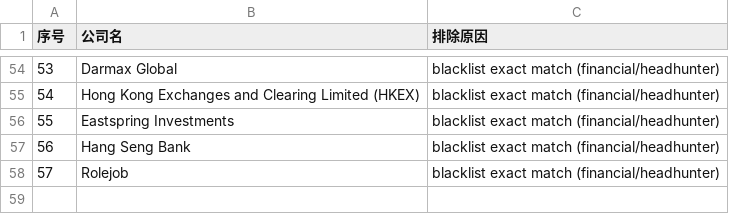
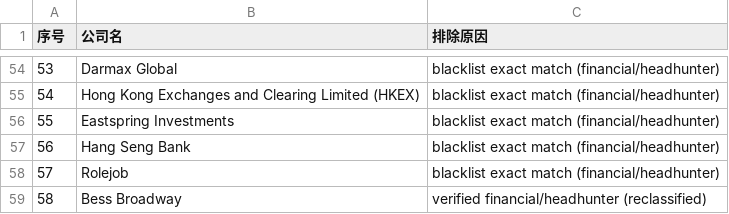
Before and after one commit to kobolibra/linkedin-jobs-page, a TSV file: reports/today-excluded-companies-2026-11-26.tsv, drawn as a sheet; only a part is shown, gaps mark what is left out.

```diff
--- a/reports/today-excluded-companies-2026-11-26.tsv
+++ b/reports/today-excluded-companies-2026-11-26.tsv
@@ -58 +58,2 @@
 57	Rolejob	blacklist exact match (financial/headhunter)
+58	Bess Broadway	verified financial/headhunter (reclassified)
```
Also changed, not shown: reports/cumulative-excluded-companies.tsv, reports/today-target-companies-2026-11-26.tsv, 2 other files.
